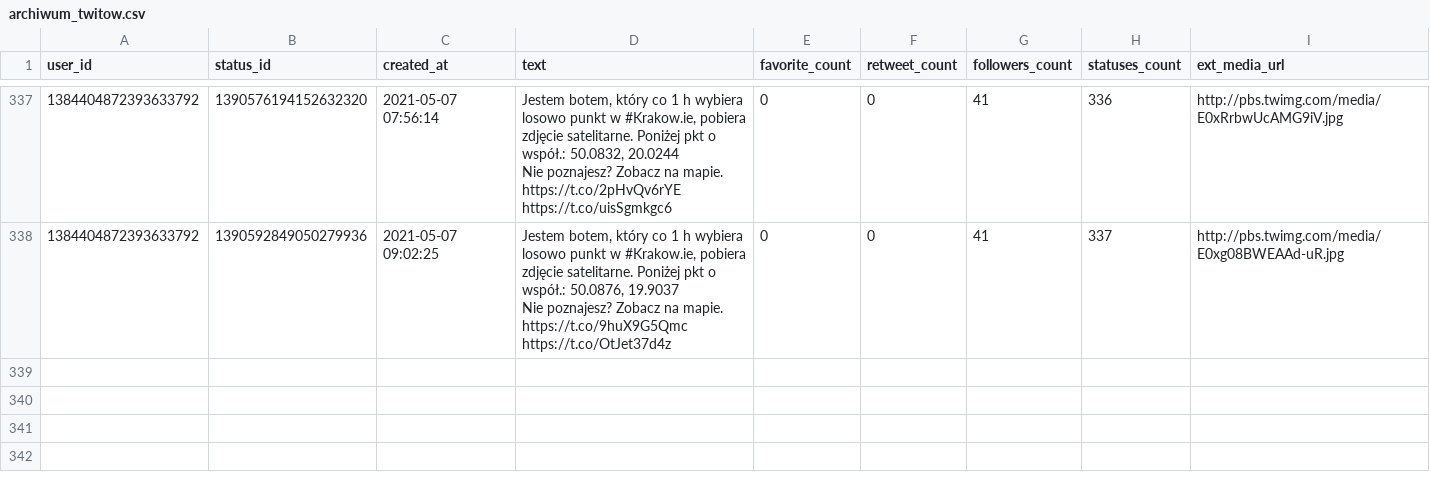
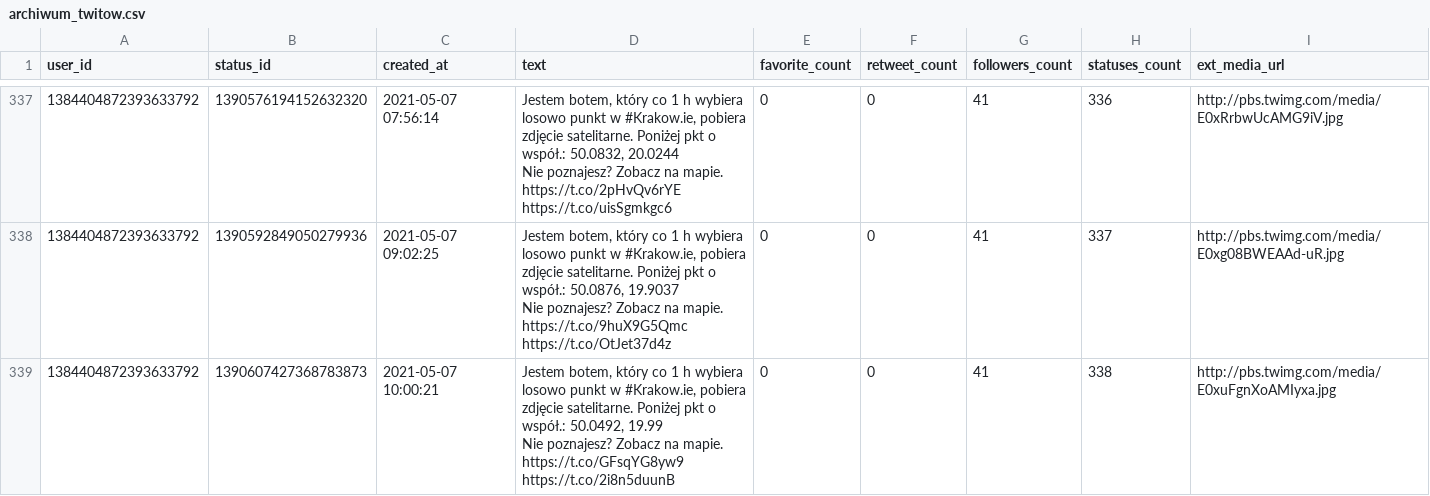
Before and after one commit to sms1962/BotKrakow, a CSV file: data/archiwum_twitow.csv, drawn as a sheet; only a part is shown, gaps mark what is left out.

Commit message:
Zapisanie nowych twitow

```diff
--- a/data/archiwum_twitow.csv
+++ b/data/archiwum_twitow.csv
@@ -670 +670,3 @@ Nie poznajesz? Zobacz na mapie. https://t.co/2pHvQv6rYE https://t.co/uisSgmkgc6"
 Nie poznajesz? Zobacz na mapie. https://t.co/9huX9G5Qmc https://t.co/OtJet37d4z",0,0,41,337,http://pbs.twimg.com/media/E0xg08BWEAAd-uR.jpg
+1384404872393633792,1390607427368783873,2021-05-07 10:00:21,"Jestem botem, który co 1 h wybiera losowo punkt w #Krakow.ie, pobiera zdjęcie satelitarne. Poniżej pkt o współ.: 50.0492, 19.99
+Nie poznajesz? Zobacz na mapie. https://t.co/GFsqYG8yw9 https://t.co/2i8n5duunB",0,0,41,338,http://pbs.twimg.com/media/E0xuFgnXoAMIyxa.jpg
```
Also changed, not shown: 1 other file.
